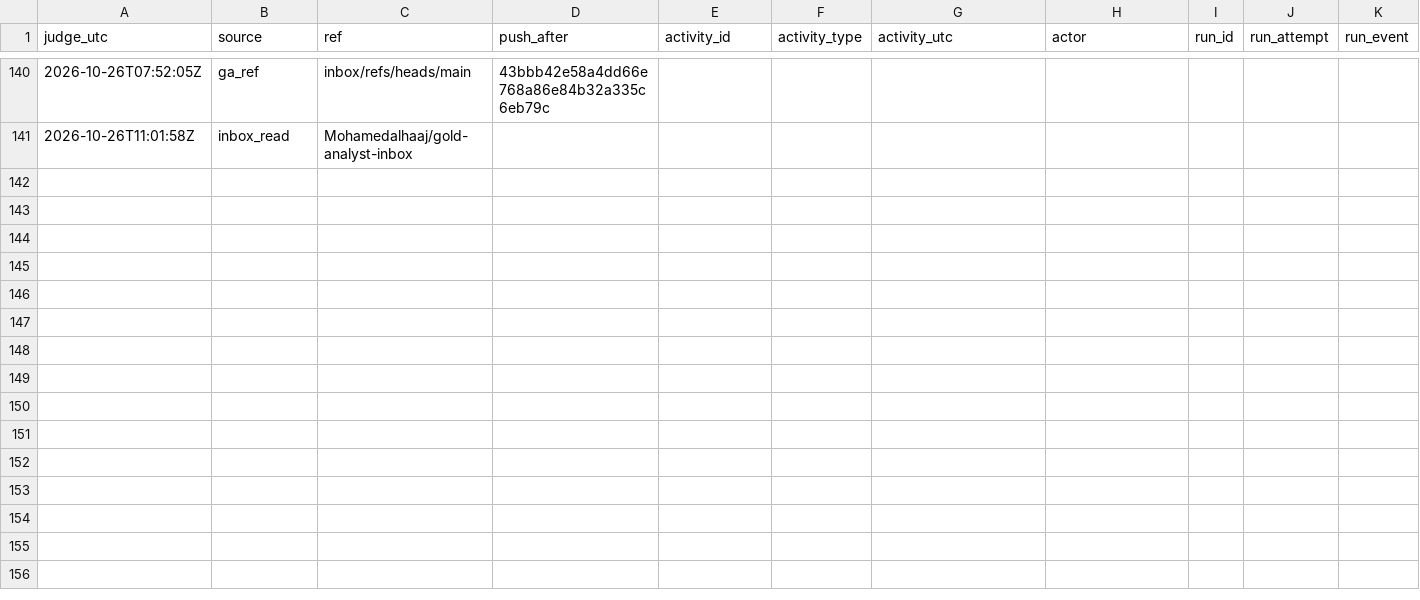
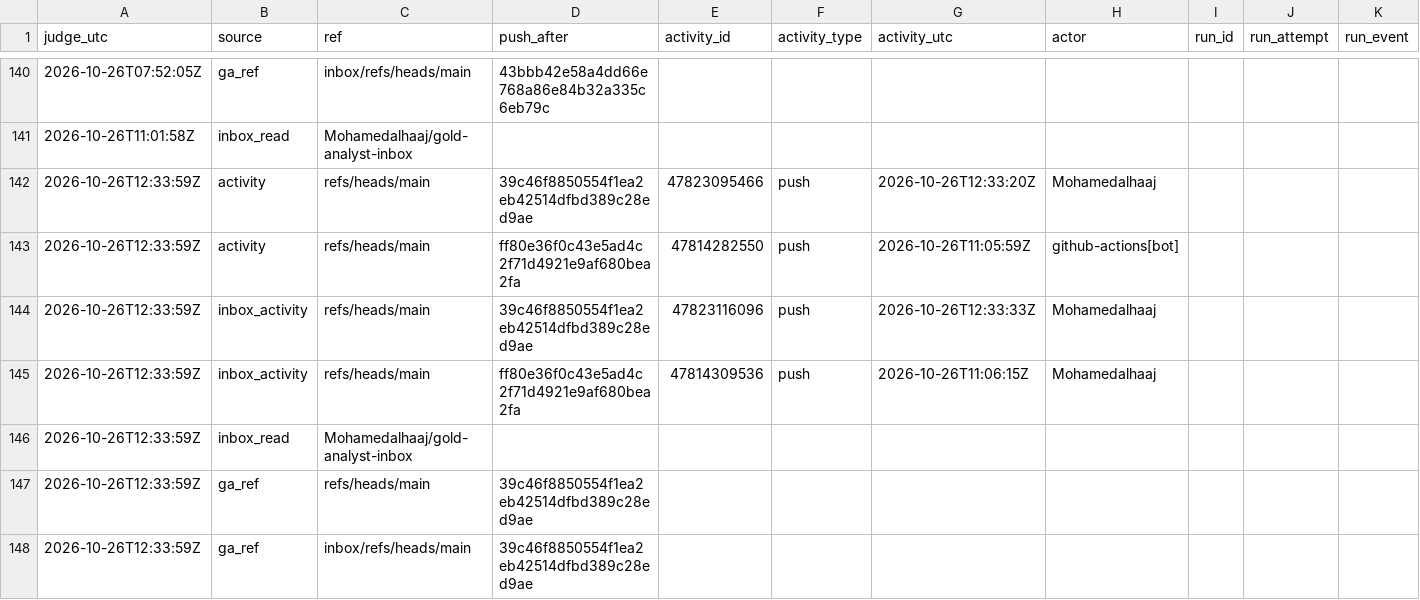
Before and after one commit to Mohamedalhaaj/gold-forward-watch, a CSV file: reports/judge_analyst/evidence.csv, drawn as a sheet; only a part is shown, gaps mark what is left out; rows hold the shown columns only; the diff names each change by its address in the sheet, - before the commit and + after, or states it on an @@ line.

```diff
--- a/reports/judge_analyst/evidence.csv
+++ b/reports/judge_analyst/evidence.csv
+row 142: 2026-10-26T12:33:59Z | activity | refs/heads/main | 39c46f8850554f1ea2eb42514dfbd389c28ed9ae | 47823095466 | push | 2026-10-26T12:33:20Z | Mohamedalhaaj
+row 143: 2026-10-26T12:33:59Z | activity | refs/heads/main | ff80e36f0c43e5ad4c2f71d4921e9af680bea2fa | 47814282550 | push | 2026-10-26T11:05:59Z | github-actions[bot]
+row 144: 2026-10-26T12:33:59Z | inbox_activity | refs/heads/main | 39c46f8850554f1ea2eb42514dfbd389c28ed9ae | 47823116096 | push | 2026-10-26T12:33:33Z | Mohamedalhaaj
+row 145: 2026-10-26T12:33:59Z | inbox_activity | refs/heads/main | ff80e36f0c43e5ad4c2f71d4921e9af680bea2fa | 47814309536 | push | 2026-10-26T11:06:15Z | Mohamedalhaaj
+row 146: 2026-10-26T12:33:59Z | inbox_read | Mohamedalhaaj/gold-analyst-inbox
+row 147: 2026-10-26T12:33:59Z | ga_ref | refs/heads/main | 39c46f8850554f1ea2eb42514dfbd389c28ed9ae
+row 148: 2026-10-26T12:33:59Z | ga_ref | inbox/refs/heads/main | 39c46f8850554f1ea2eb42514dfbd389c28ed9ae
```
Also changed, not shown: reports/judge_analyst/VERDICTS.csv, 3 other files.
